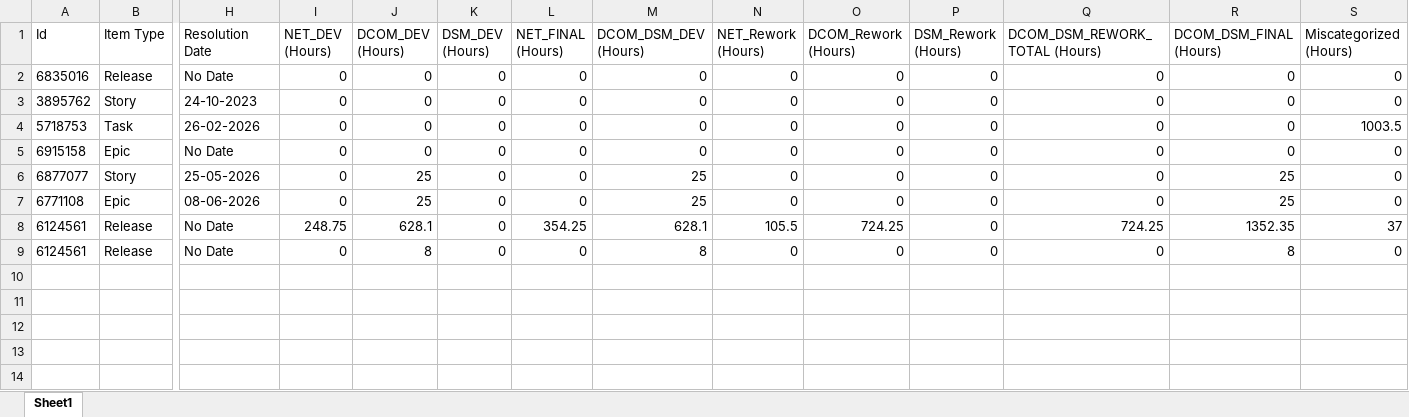
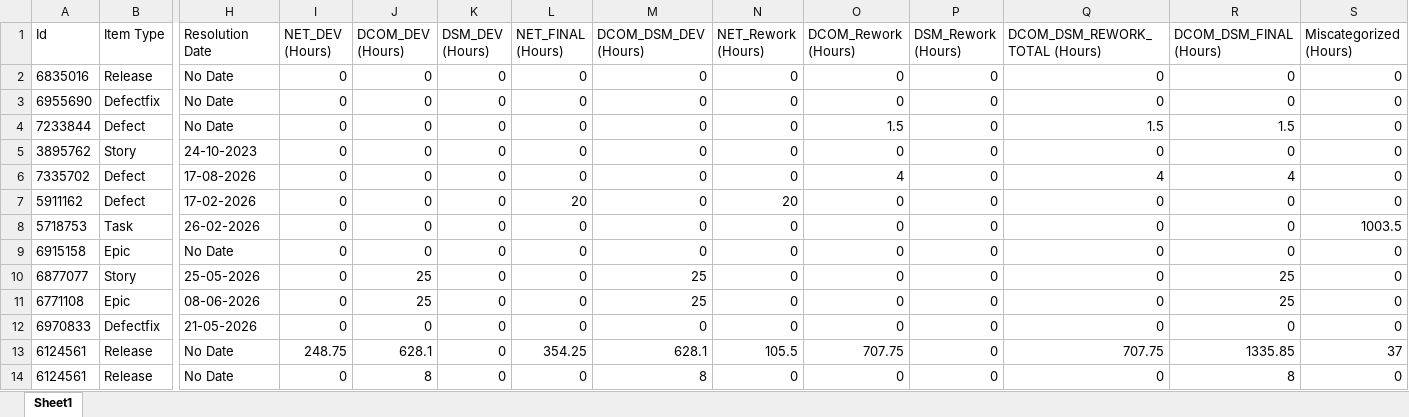
Before and after one commit to Pratyaksh5642/TOTAL-TIME, an Excel workbook: check_new_1.xlsx, sheet Sheet1, drawn as a sheet; only a part is shown, gaps mark what is left out; values as stored, in another font and other column widths than the file's, no borders; addresses are those after the commit; rows hold the shown columns only; the diff names each change by its address in the sheet, - before the commit and + after, or states it on an @@ line.

```diff
--- a/check_new_1.xlsx (sheet Sheet1)
+++ b/check_new_1.xlsx (sheet Sheet1)
+row 3: 6955690 | Defectfix | No Date | 0 | 0 | 0 | 0 | 0 | 0 | 0 | 0 | 0 | 0 | 0
+row 4: 7233844 | Defect | No Date | 0 | 0 | 0 | 0 | 0 | 0 | 1.5 | 0 | 1.5 | 1.5 | 0
+row 6: 7335702 | Defect | 17-08-2026 | 0 | 0 | 0 | 0 | 0 | 0 | 4 | 0 | 4 | 4 | 0
+row 7: 5911162 | Defect | 17-02-2026 | 0 | 0 | 0 | 20 | 0 | 20 | 0 | 0 | 0 | 0 | 0
+row 12: 6970833 | Defectfix | 21-05-2026 | 0 | 0 | 0 | 0 | 0 | 0 | 0 | 0 | 0 | 0 | 0
-O13 (DCOM_Rework (Hours)): 724.25
+O13 (DCOM_Rework (Hours)): 707.75
-Q13 (DCOM_DSM_REWORK_TOTAL (Hours)): 724.25
+Q13 (DCOM_DSM_REWORK_TOTAL (Hours)): 707.75
-R13 (DCOM_DSM_FINAL (Hours)): 1352.35
+R13 (DCOM_DSM_FINAL (Hours)): 1335.85
```
Also changed, not shown: check_new.xlsx, team_roster.xlsx, 17 other files.
